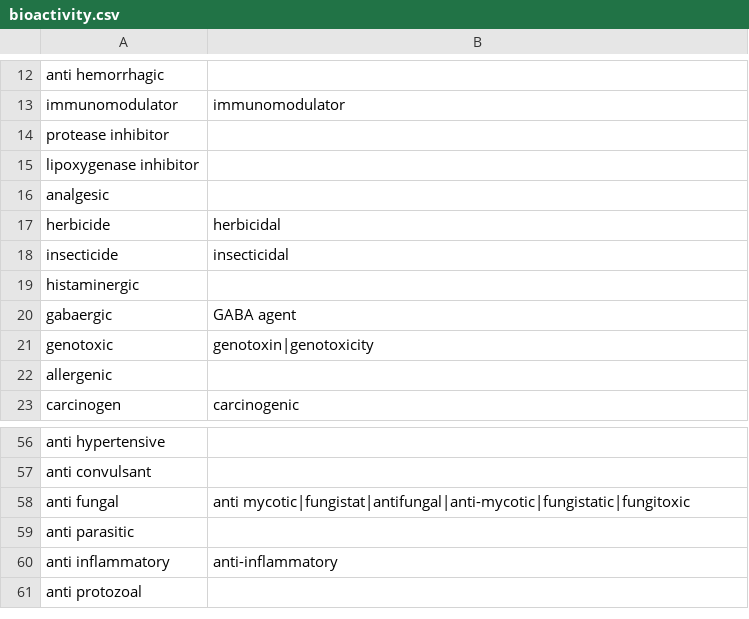
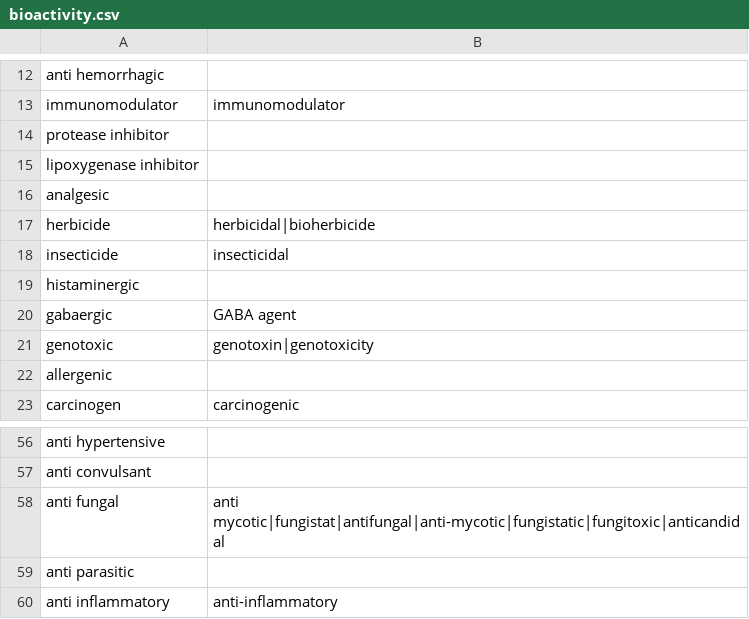
Before and after one commit to saifnama/PhytoQuery, a CSV file: backend/gazetteer/data/bioactivity.csv, drawn as a sheet; only a part is shown, gaps mark what is left out; the shorter side is filled out with more unchanged rows.

```diff
--- a/backend/gazetteer/data/bioactivity.csv
+++ b/backend/gazetteer/data/bioactivity.csv
@@ -16,3 +16,3 @@ lipoxygenase inhibitor,
 analgesic,
-herbicide,herbicidal
+herbicide,herbicidal|bioherbicide
 insecticide,insecticidal
@@ -57,3 +57,3 @@ anti hypertensive,
 anti convulsant,
-anti fungal,anti mycotic|fungistat|antifungal|anti-mycotic|fungistatic|fungitoxic
+anti fungal,anti mycotic|fungistat|antifungal|anti-mycotic|fungistatic|fungitoxic|anticandidal
 anti parasitic,
```
Also changed, not shown: backend/gazetteer/data/analytical_technique.csv, backend/gazetteer/data/development_stage.csv, 15 other files.
